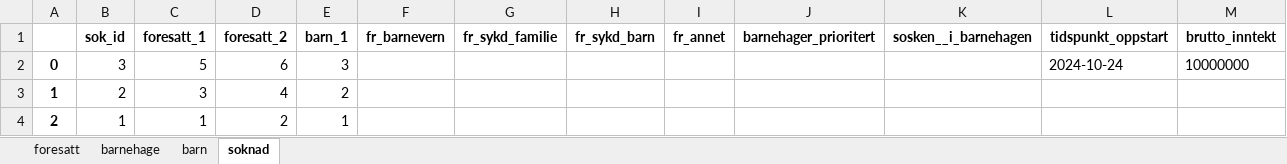
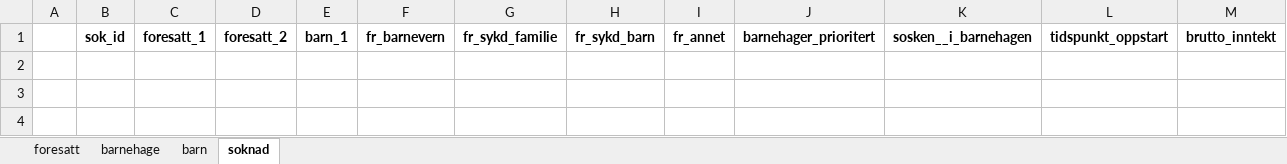
Before and after one commit to Gorilla-Mode/Oblig5-G3B, an Excel workbook: barnehage/kgdata.xlsx, sheet soknad, drawn as a sheet; values as stored, in another font and other column widths than the file's, no borders; the diff names each change by its address in the sheet, - before the commit and + after, or states it on an @@ line.

```diff
--- a/barnehage/kgdata.xlsx (sheet soknad)
+++ b/barnehage/kgdata.xlsx (sheet soknad)
-row 2: 0 | 3 | 5 | 6 | 3 |  |  |  |  |  |  | 2024-10-24 | 10000000
-row 3: 1 | 2 | 3 | 4 | 2
-row 4: 2 | 1 | 1 | 2 | 1
```
Also changed, not shown: sheet foresatt, sheet barn.
